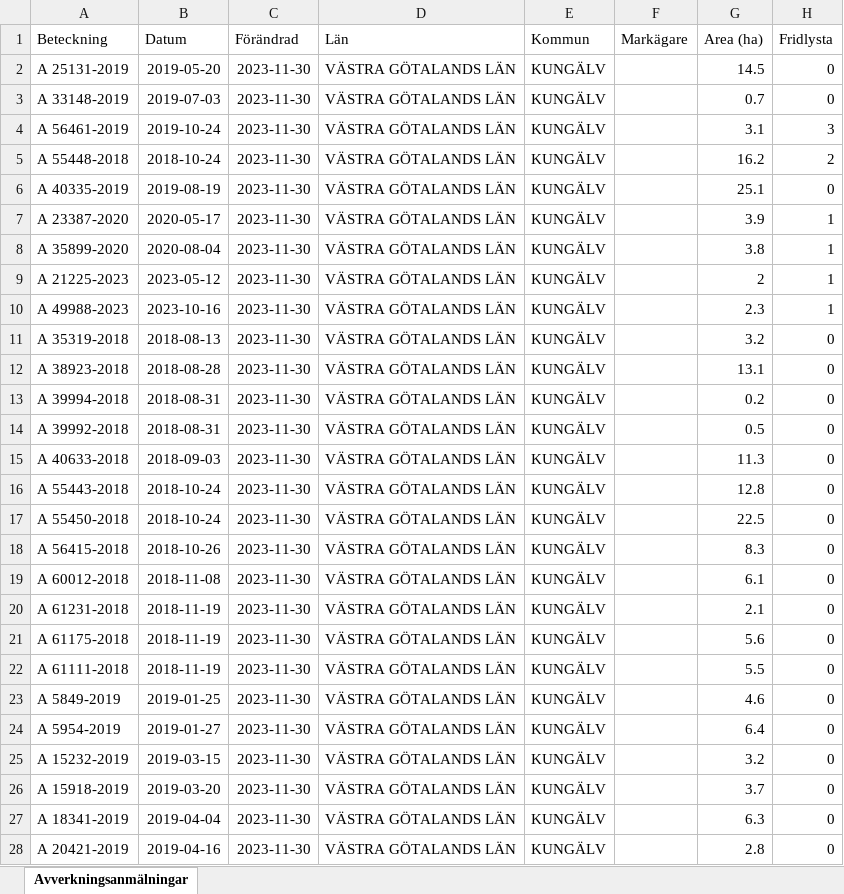
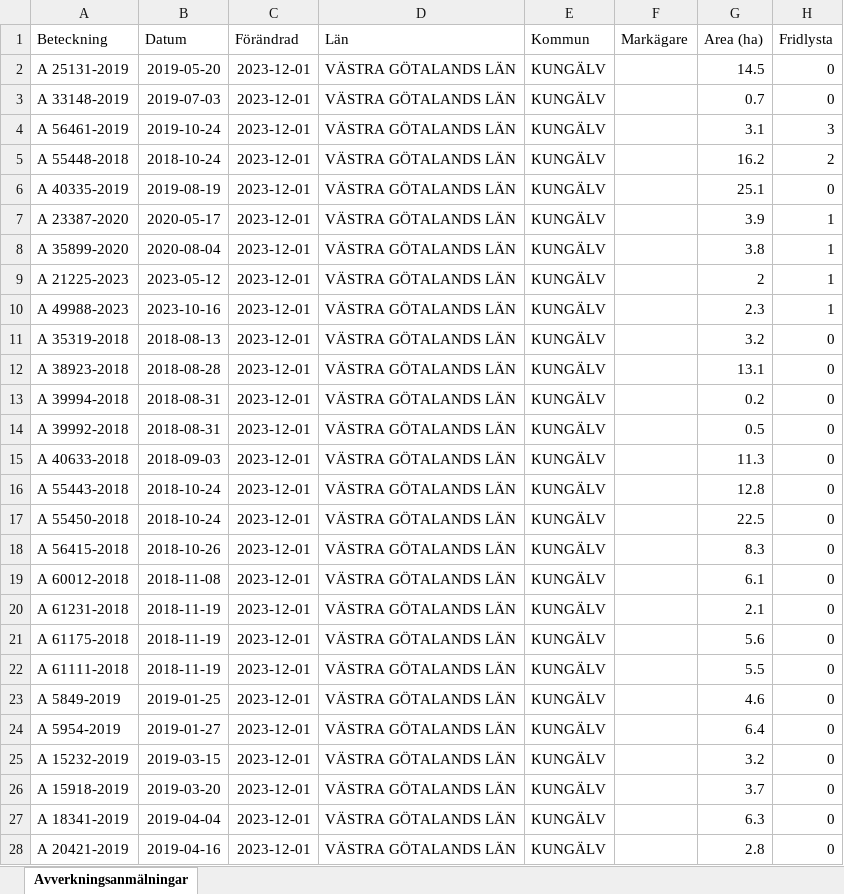
Before and after one commit to klasma/Logging_1482, an Excel workbook: Översikt KUNGÄLV.xlsx, sheet Avverkningsanmälningar, drawn as a sheet; only a part is shown; values as stored, in another font and other column widths than the file's, no borders; the diff covers the shown part only; the diff names each change by its address in the sheet, - before the commit and + after, or states it on an @@ line.

```diff
--- a/Översikt KUNGÄLV.xlsx (sheet Avverkningsanmälningar)
+++ b/Översikt KUNGÄLV.xlsx (sheet Avverkningsanmälningar)
-C2:C28 (Förändrad): 2023-11-30
+C2:C28 (Förändrad): 2023-12-01
```
Also changed, not shown: 103 edited cells elsewhere in this sheet, artfynd/A 23387-2020 artfynd.xlsx, artfynd/A 25131-2019 artfynd.xlsx, 44 other files.
